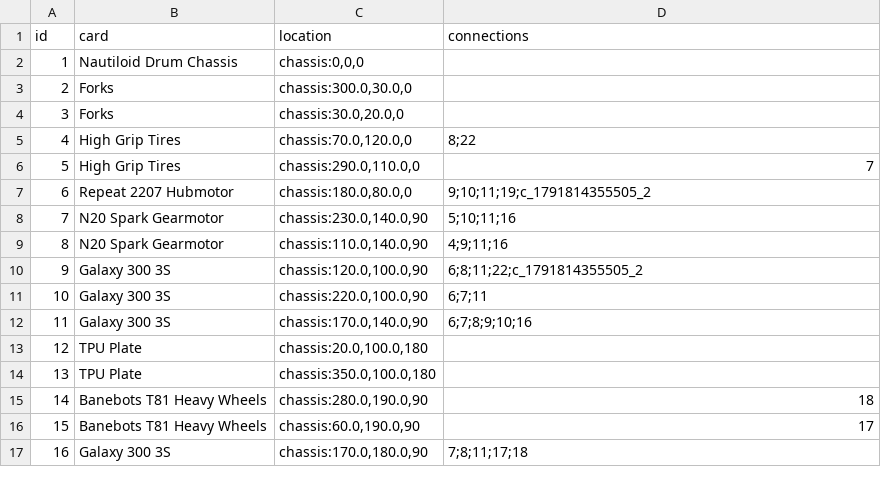
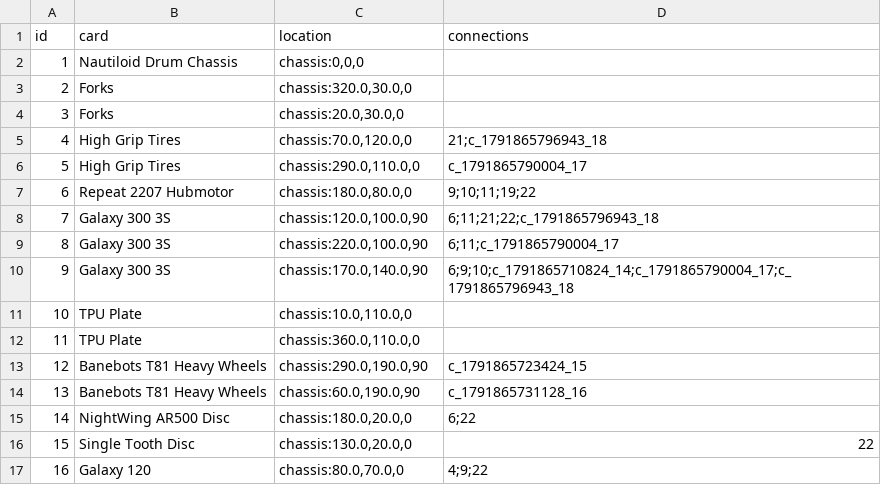
Before and after one commit to thesilencelies/RobotBattles, a CSV file: automata/Nightwing_wide.csv, drawn as a sheet; only a part is shown; the diff covers the shown part only.

```diff
--- a/automata/Nightwing_wide.csv
+++ b/automata/Nightwing_wide.csv
@@ -2,16 +2,16 @@ id,card,location,connections
 1,"Nautiloid Drum Chassis","chassis:0,0,0",
-2,"Forks","chassis:300.0,30.0,0",""
-3,"Forks","chassis:30.0,20.0,0",""
-4,"High Grip Tires","chassis:70.0,120.0,0","8;22"
-5,"High Grip Tires","chassis:290.0,110.0,0","7"
-6,"Repeat 2207 Hubmotor","chassis:180.0,80.0,0","9;10;11;19;c_1791814355505_2"
-7,"N20 Spark Gearmotor","chassis:230.0,140.0,90","5;10;11;16"
-8,"N20 Spark Gearmotor","chassis:110.0,140.0,90","4;9;11;16"
-9,"Galaxy 300 3S","chassis:120.0,100.0,90","6;8;11;22;c_1791814355505_2"
-10,"Galaxy 300 3S","chassis:220.0,100.0,90","6;7;11"
-11,"Galaxy 300 3S","chassis:170.0,140.0,90","6;7;8;9;10;16"
-12,"TPU Plate","chassis:20.0,100.0,180",""
-13,"TPU Plate","chassis:350.0,100.0,180",""
-14,"Banebots T81 Heavy Wheels","chassis:280.0,190.0,90","18"
-15,"Banebots T81 Heavy Wheels","chassis:60.0,190.0,90","17"
-16,"Galaxy 300 3S","chassis:170.0,180.0,90","7;8;11;17;18"
+2,"Forks","chassis:320.0,30.0,0",""
+3,"Forks","chassis:20.0,30.0,0",""
+4,"High Grip Tires","chassis:70.0,120.0,0","21;c_1791865796943_18"
+5,"High Grip Tires","chassis:290.0,110.0,0","c_1791865790004_17"
+6,"Repeat 2207 Hubmotor","chassis:180.0,80.0,0","9;10;11;19;22"
+7,"Galaxy 300 3S","chassis:120.0,100.0,90","6;11;21;22;c_1791865796943_18"
+8,"Galaxy 300 3S","chassis:220.0,100.0,90","6;11;c_1791865790004_17"
+9,"Galaxy 300 3S","chassis:170.0,140.0,90","6;9;10;c_1791865710824_14;c_1791865790004_17;c_1791865796943_18"
+10,"TPU Plate","chassis:10.0,110.0,0",""
+11,"TPU Plate","chassis:360.0,110.0,0",""
+12,"Banebots T81 Heavy Wheels","chassis:290.0,190.0,90","c_1791865723424_15"
+13,"Banebots T81 Heavy Wheels","chassis:60.0,190.0,90","c_1791865731128_16"
+14,"NightWing AR500 Disc","chassis:180.0,20.0,0","6;22"
+15,"Single Tooth Disc","chassis:130.0,20.0,0","22"
+16,"Galaxy 120","chassis:80.0,70.0,0","4;9;22"
```
Also changed, not shown: 16 edited cells elsewhere in this file, automata/Beater_wide.csv, automata/Vyper_Spinner.csv, 1 other file.
